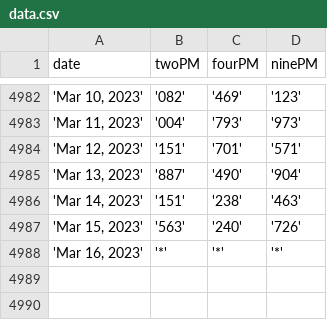
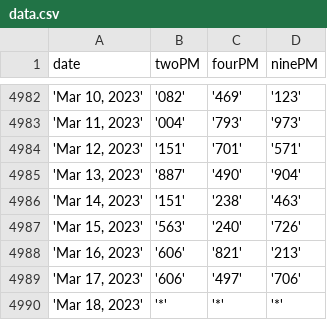
Before and after one commit to jsuci/3digit-node, a CSV file: data.csv, drawn as a sheet; only a part is shown, gaps mark what is left out.

```diff
--- a/data.csv
+++ b/data.csv
@@ -4987,2 +4987,4 @@ date,twoPM,fourPM,ninePM
 "'Mar 15, 2023'",'563','240','726'
-"'Mar 16, 2023'",'*','*','*'
+"'Mar 16, 2023'",'606','821','213'
+"'Mar 17, 2023'",'606','497','706'
+"'Mar 18, 2023'",'*','*','*'
```
Also changed, not shown: 1 other file.
